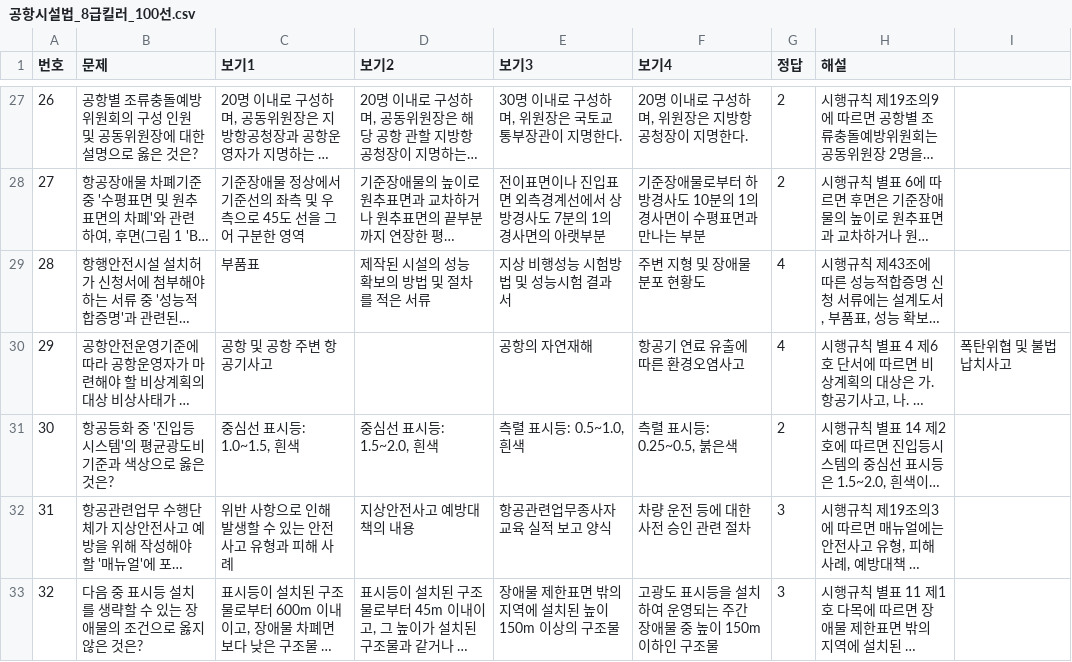
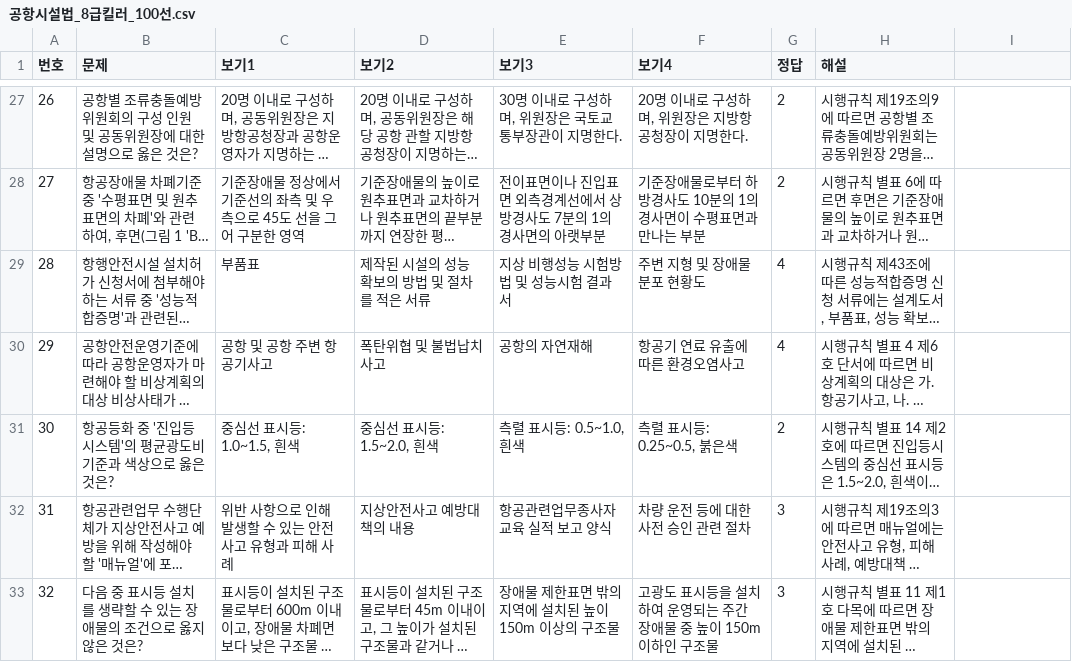
Before and after one commit to a76020717-cloud/my-quiz-app, a CSV file: 공항시설법_8급킬러_100선.csv, drawn as a sheet; only a part is shown, gaps mark what is left out; long unchanged cells end in …; the diff names each change by its address in the sheet, - before the commit and + after, or states it on an @@ line.

Commit message:
Add files via upload

```diff
--- a/공항시설법_8급킬러_100선.csv
+++ b/공항시설법_8급킬러_100선.csv
-D30 (보기2): (empty)
+D30 (보기2): 폭탄위협 및 불법납치사고
-I30: 폭탄위협 및 불법납치사고
+I30: (empty)
```
